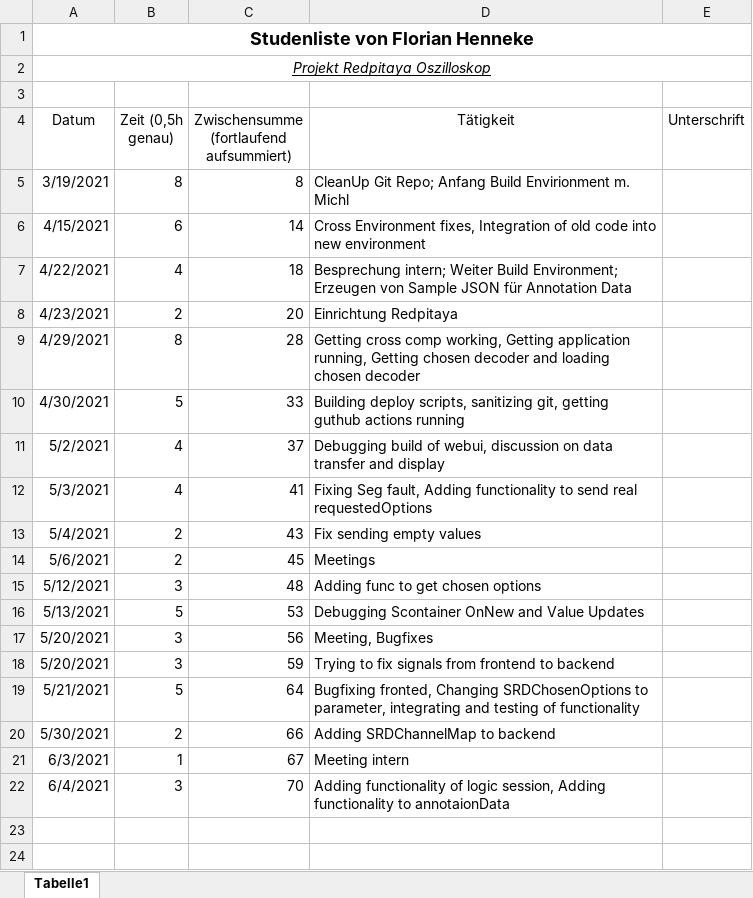
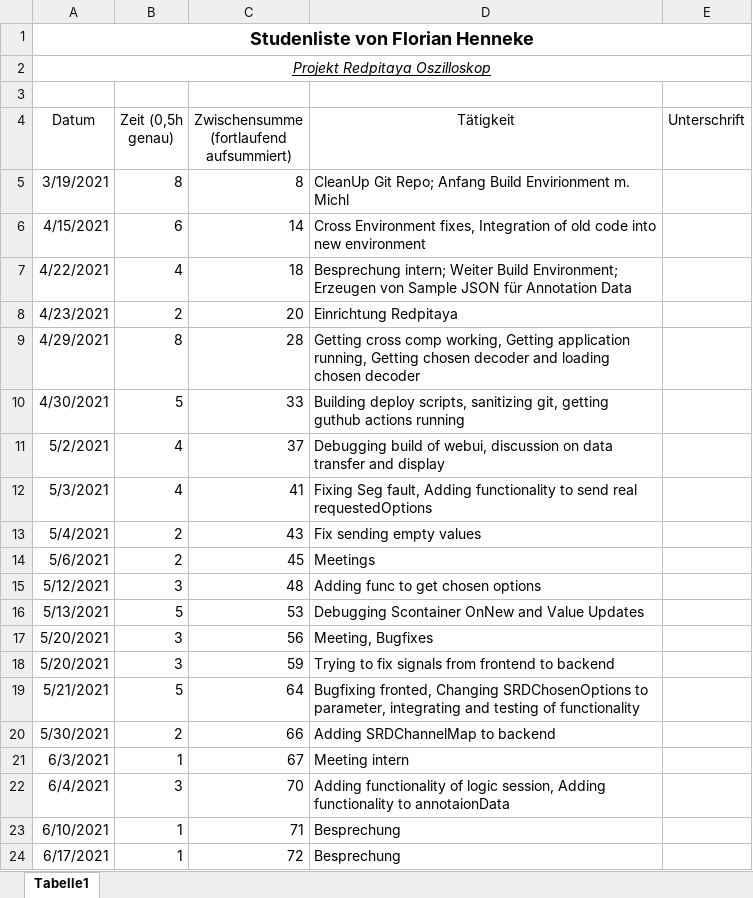
Before and after one commit to cSharpler2946/HSP-RPOSC-Redpitaya-Oszilloskop, an Excel workbook: stundenlisten/Stundenliste-FlorianHenneke.xlsx, sheet Tabelle1, drawn as a sheet; values as stored, in another font and other column widths than the file's, no borders; the diff names each change by its address in the sheet, - before the commit and + after, or states it on an @@ line.

Commit message:
Update Studenliste

```diff
--- a/stundenlisten/Stundenliste-FlorianHenneke.xlsx (sheet Tabelle1)
+++ b/stundenlisten/Stundenliste-FlorianHenneke.xlsx (sheet Tabelle1)
+row 23: 6/10/2021 | 1 | 71 | Besprechung
+row 24: 6/17/2021 | 1 | 72 | Besprechung
```
